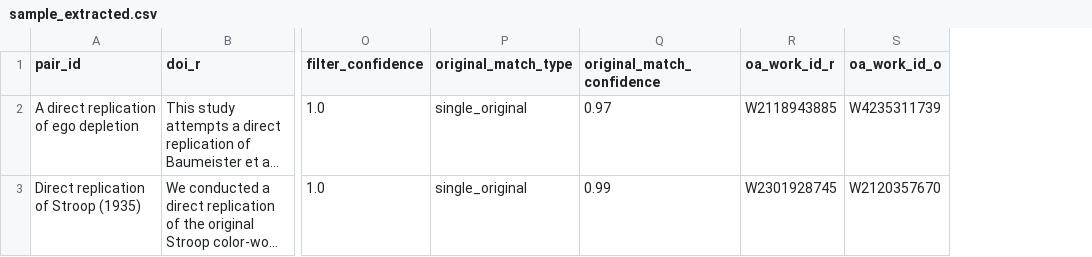
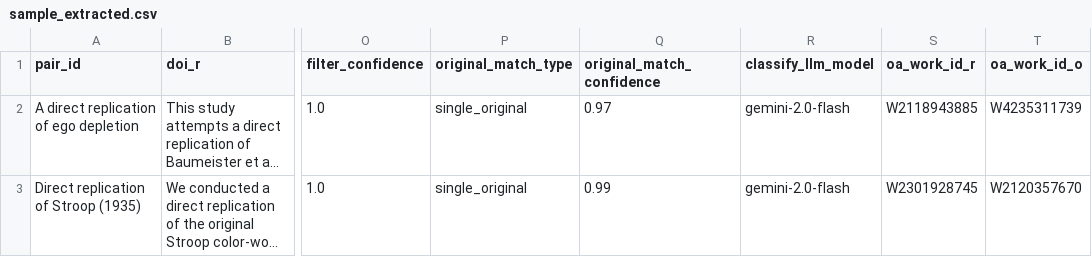
Before and after one commit to forrtproject/flora-extractor, a CSV file: misc/sample_extracted.csv, drawn as a sheet; only a part is shown, gaps mark what is left out; long unchanged cells end in …; the diff names each change by its address in the sheet, - before the commit and + after, or states it on an @@ line.

```diff
--- a/misc/sample_extracted.csv
+++ b/misc/sample_extracted.csv
+column R (classify_llm_model), rows 2-3: gemini-2.0-flash | gemini-2.0-flash
```
Also changed, not shown: 10 other files.
